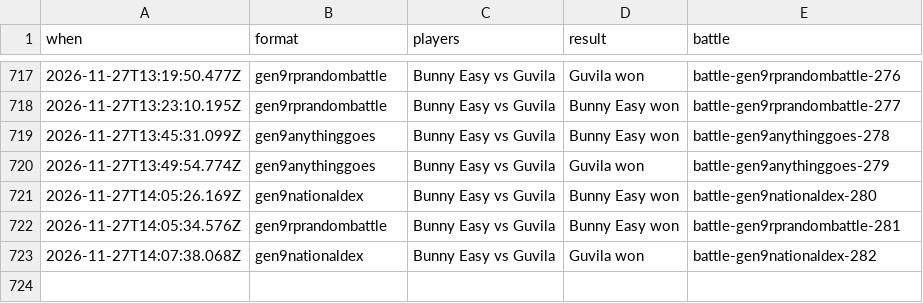
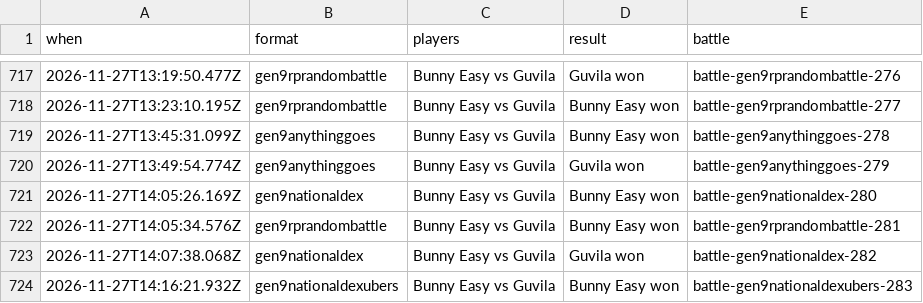
Before and after one commit to Proudkiller0015/velvet-bunny-showdown, a TSV file: data/battle-log/2026-11.tsv, drawn as a sheet; only a part is shown, gaps mark what is left out; the diff names each change by its address in the sheet, - before the commit and + after, or states it on an @@ line.

Commit message:
Battle log: 1 battle [skip render]

```diff
--- a/data/battle-log/2026-11.tsv
+++ b/data/battle-log/2026-11.tsv
+row 724: 2026-11-27T14:16:21.932Z | gen9nationaldexubers | Bunny Easy vs Guvila | Bunny Easy won | battle-gen9nationaldexubers-283
```
